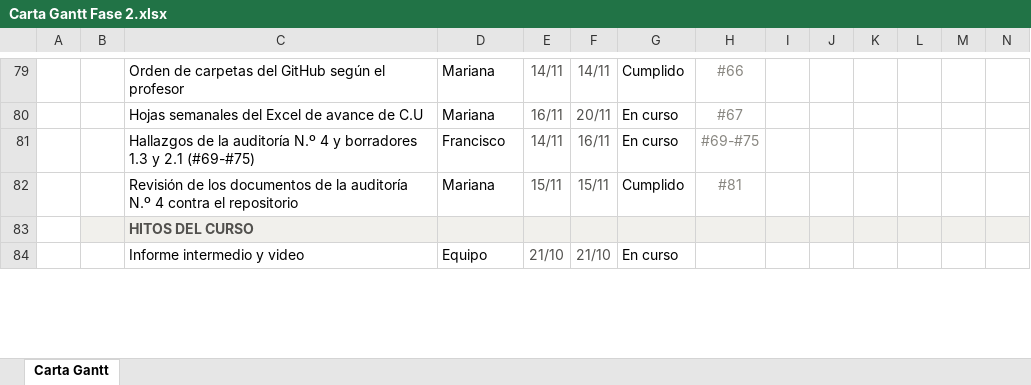
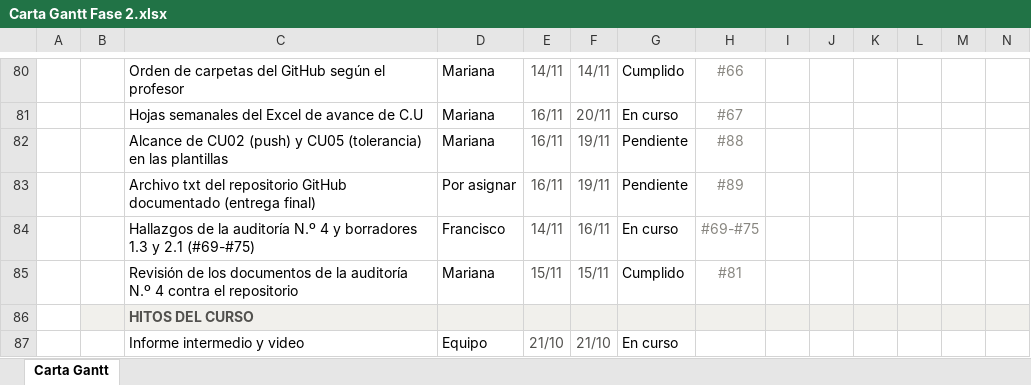
Before and after one commit to marcianabun/capstone, an Excel workbook: Fase 2/Evidencias Proyecto/Evidencias de documentación/Gestion/Carta Gantt Fase 2.xlsx, sheet Carta Gantt, drawn as a sheet; only a part is shown, gaps mark what is left out; values as stored, in another font and other column widths than the file's, no borders; conditional formats not drawn; rows hold the shown columns only; the diff covers the shown part only; the diff names each change by its address in the sheet, - before the commit and + after, or states it on an @@ line.

Commit message:
docs: asigna #84, #87 y #88 a Mariana, agrega #89 y cierra #29, #37, #38 y #77
- #84 (CU06 sin correo), #87 (cámara defectuosa, CU01) y #88 (alcance de
  CU02 y CU05) a nombre de Mariana, que lleva los casos de uso; #89 (txt
  del repositorio para la entrega final) sin dueño.
- #61: Nicko hace el video; falta definir quién envía el correo.
- Cerrados: #77 (PR #99 y #101), #29 (se entregó como el informe
  intermedio), #37 (evidencias revisadas; se anotan los faltantes de
  inglés del informe intermedio para el informe final) y #38 (descartado
  con el profesor).
- Carta Gantt, Product Backlog y Sprint Backlog al día.

```diff
--- a/Fase 2/Evidencias Proyecto/Evidencias de documentación/Gestion/Carta Gantt Fase 2.xlsx (sheet Carta Gantt)
+++ b/Fase 2/Evidencias Proyecto/Evidencias de documentación/Gestion/Carta Gantt Fase 2.xlsx (sheet Carta Gantt)
+row 82:  |  | Alcance de CU02 (push) y CU05 (tolerancia) en las plantillas | Mariana | 16/11 | 19/11 | Pendiente | #88
+row 83:  |  | Archivo txt del repositorio GitHub documentado (entrega final) | Por asignar | 16/11 | 19/11 | Pendiente | #89
```
Also changed, not shown: 1 added row and 17 edited cells elsewhere in this sheet, 3 other files.
